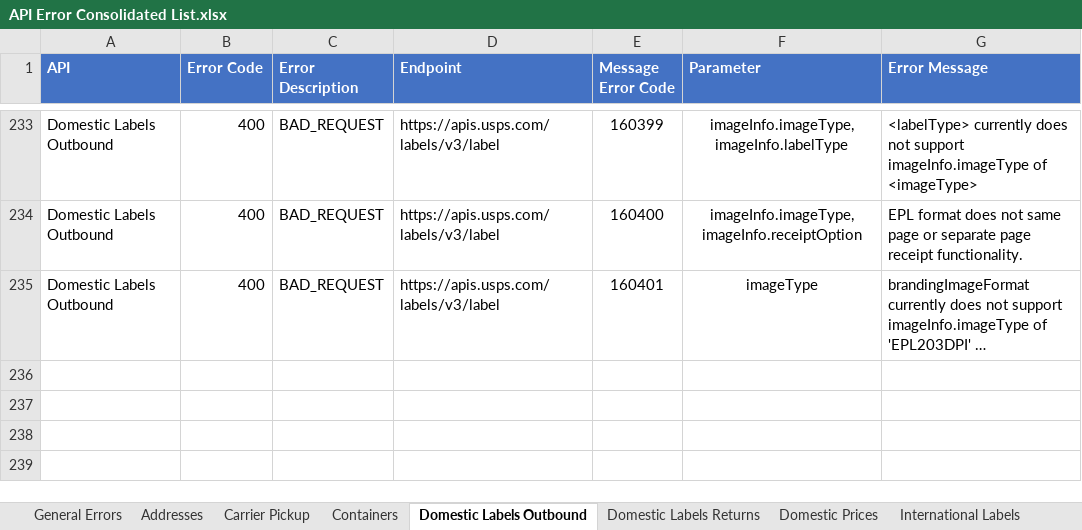
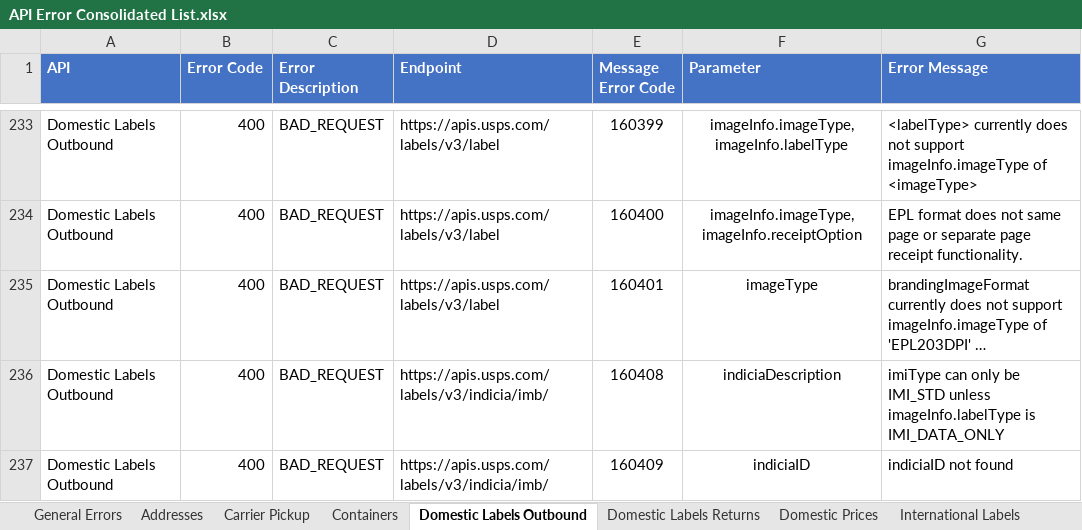
Before and after one commit to Norman-NegronMunoz-usps/api-examples, an Excel workbook: Error Inventory/API Error Consolidated List.xlsx, sheet Domestic Labels Outbound, drawn as a sheet; only a part is shown, gaps mark what is left out; long unchanged cells end in …; values as stored, in another font and other column widths than the file's, no borders; the diff names each change by its address in the sheet, - before the commit and + after, or states it on an @@ line.

```diff
--- a/Error Inventory/API Error Consolidated List.xlsx (sheet Domestic Labels Outbound)
+++ b/Error Inventory/API Error Consolidated List.xlsx (sheet Domestic Labels Outbound)
+row 236: Domestic Labels Outbound | 400 | BAD_REQUEST | https://apis.usps.com/labels/v3/indicia/imb/ | 160408 | indiciaDescription | imiType can only be IMI_STD unless imageInfo.labelType is IMI_DATA_ONLY
+row 237: Domestic Labels Outbound | 400 | BAD_REQUEST | https://apis.usps.com/labels/v3/indicia/imb/ | 160409 | indiciaID | indiciaID not found
```
Also changed, not shown: sheet International Prices, sheet Domestic Prices.
